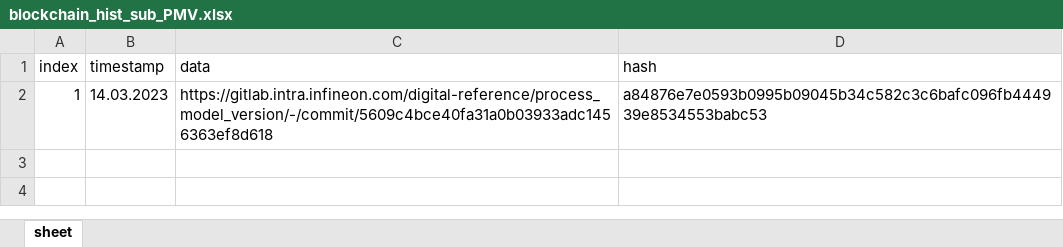
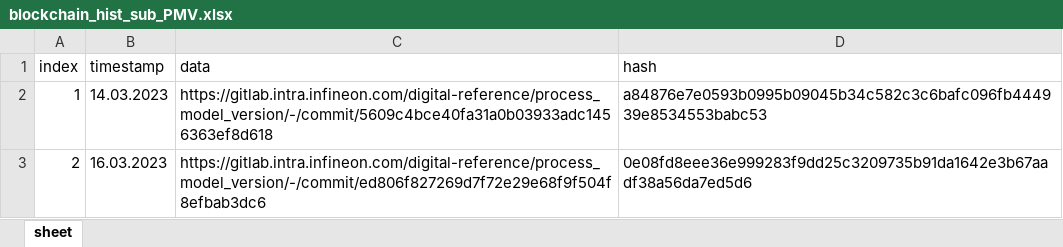
Before and after one commit to ifx-dr/DRMS-Lobe, an Excel workbook: Backend/asset-transfer-basic/application-javascript/blockchain/blockchain_hist_sub_PMV.xlsx, sheet sheet, drawn as a sheet; values as stored, in another font and other column widths than the file's, no borders; the diff names each change by its address in the sheet, - before the commit and + after, or states it on an @@ line.

```diff
--- a/Backend/asset-transfer-basic/application-javascript/blockchain/blockchain_hist_sub_PMV.xlsx (sheet sheet)
+++ b/Backend/asset-transfer-basic/application-javascript/blockchain/blockchain_hist_sub_PMV.xlsx (sheet sheet)
+row 3: 2 | 16.03.2023 | https://gitlab.intra.infineon.com/digital-reference/process_model_version/-/commit/ed806f827269d7f72e29e68f9f504f8efbab3dc6 | 0e08fd8eee36e999283f9dd25c3209735b91da1642e3b67aadf38a56da7ed5d6
```
Also changed, not shown: 6 other files.
